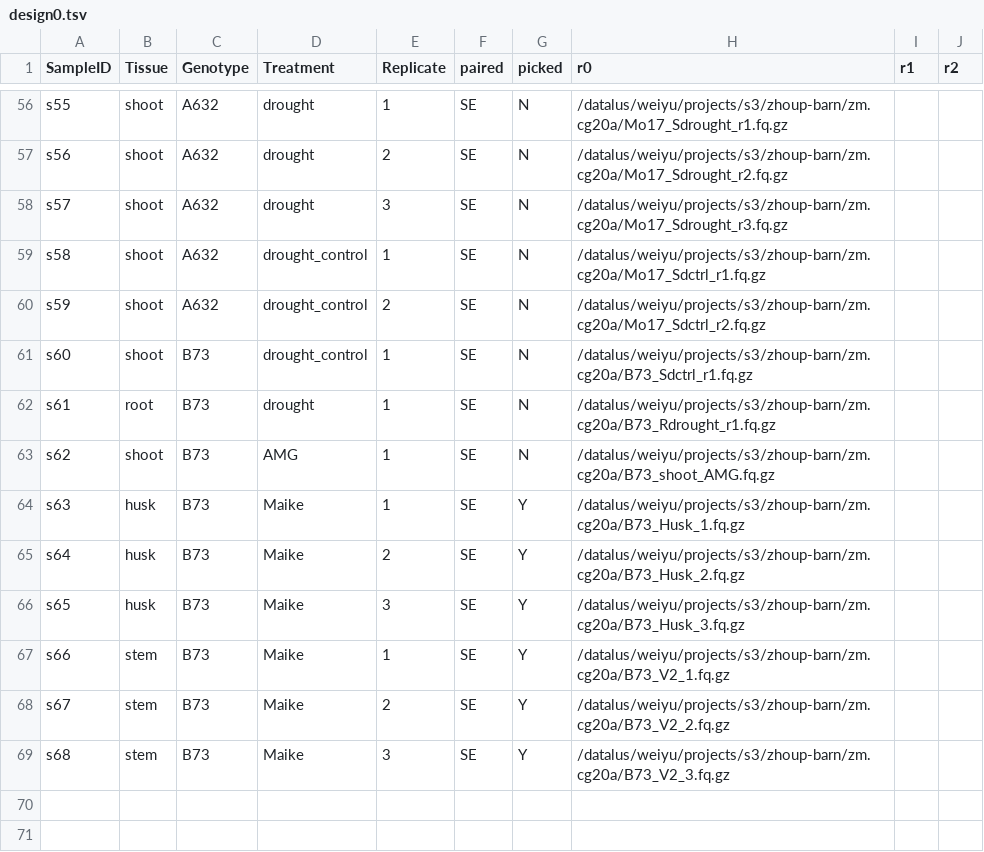
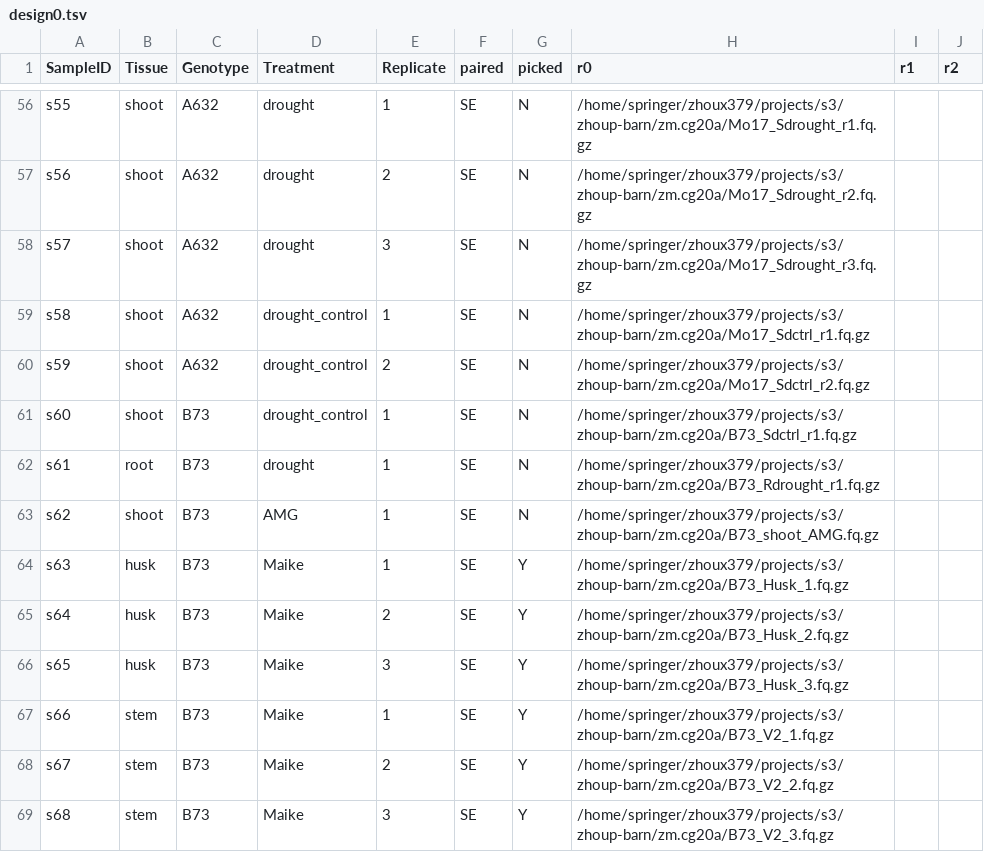
Before and after one commit to orionzhou/rnaseq, a TSV file: nf/zm.cg20a/design0.tsv, drawn as a sheet; only a part is shown, gaps mark what is left out; the diff covers the shown part only; the diff names each change by its address in the sheet, - before the commit and + after, or states it on an @@ line.

```diff
--- a/nf/zm.cg20a/design0.tsv
+++ b/nf/zm.cg20a/design0.tsv
-H56 (r0): /datalus/weiyu/projects/s3/zhoup-barn/zm.cg20a/Mo17_Sdrought_r1.fq.gz
+H56 (r0): /home/springer/zhoux379/projects/s3/zhoup-barn/zm.cg20a/Mo17_Sdrought_r1.fq.gz
-H57 (r0): /datalus/weiyu/projects/s3/zhoup-barn/zm.cg20a/Mo17_Sdrought_r2.fq.gz
+H57 (r0): /home/springer/zhoux379/projects/s3/zhoup-barn/zm.cg20a/Mo17_Sdrought_r2.fq.gz
-H58 (r0): /datalus/weiyu/projects/s3/zhoup-barn/zm.cg20a/Mo17_Sdrought_r3.fq.gz
+H58 (r0): /home/springer/zhoux379/projects/s3/zhoup-barn/zm.cg20a/Mo17_Sdrought_r3.fq.gz
-H59 (r0): /datalus/weiyu/projects/s3/zhoup-barn/zm.cg20a/Mo17_Sdctrl_r1.fq.gz
+H59 (r0): /home/springer/zhoux379/projects/s3/zhoup-barn/zm.cg20a/Mo17_Sdctrl_r1.fq.gz
-H60 (r0): /datalus/weiyu/projects/s3/zhoup-barn/zm.cg20a/Mo17_Sdctrl_r2.fq.gz
+H60 (r0): /home/springer/zhoux379/projects/s3/zhoup-barn/zm.cg20a/Mo17_Sdctrl_r2.fq.gz
-H61 (r0): /datalus/weiyu/projects/s3/zhoup-barn/zm.cg20a/B73_Sdctrl_r1.fq.gz
+H61 (r0): /home/springer/zhoux379/projects/s3/zhoup-barn/zm.cg20a/B73_Sdctrl_r1.fq.gz
-H62 (r0): /datalus/weiyu/projects/s3/zhoup-barn/zm.cg20a/B73_Rdrought_r1.fq.gz
+H62 (r0): /home/springer/zhoux379/projects/s3/zhoup-barn/zm.cg20a/B73_Rdrought_r1.fq.gz
-H63 (r0): /datalus/weiyu/projects/s3/zhoup-barn/zm.cg20a/B73_shoot_AMG.fq.gz
+H63 (r0): /home/springer/zhoux379/projects/s3/zhoup-barn/zm.cg20a/B73_shoot_AMG.fq.gz
-H64 (r0): /datalus/weiyu/projects/s3/zhoup-barn/zm.cg20a/B73_Husk_1.fq.gz
+H64 (r0): /home/springer/zhoux379/projects/s3/zhoup-barn/zm.cg20a/B73_Husk_1.fq.gz
-H65 (r0): /datalus/weiyu/projects/s3/zhoup-barn/zm.cg20a/B73_Husk_2.fq.gz
+H65 (r0): /home/springer/zhoux379/projects/s3/zhoup-barn/zm.cg20a/B73_Husk_2.fq.gz
-H66 (r0): /datalus/weiyu/projects/s3/zhoup-barn/zm.cg20a/B73_Husk_3.fq.gz
+H66 (r0): /home/springer/zhoux379/projects/s3/zhoup-barn/zm.cg20a/B73_Husk_3.fq.gz
-H67 (r0): /datalus/weiyu/projects/s3/zhoup-barn/zm.cg20a/B73_V2_1.fq.gz
+H67 (r0): /home/springer/zhoux379/projects/s3/zhoup-barn/zm.cg20a/B73_V2_1.fq.gz
-H68 (r0): /datalus/weiyu/projects/s3/zhoup-barn/zm.cg20a/B73_V2_2.fq.gz
+H68 (r0): /home/springer/zhoux379/projects/s3/zhoup-barn/zm.cg20a/B73_V2_2.fq.gz
-H69 (r0): /datalus/weiyu/projects/s3/zhoup-barn/zm.cg20a/B73_V2_3.fq.gz
+H69 (r0): /home/springer/zhoux379/projects/s3/zhoup-barn/zm.cg20a/B73_V2_3.fq.gz
```
Also changed, not shown: 54 edited cells elsewhere in this file, nf/zm.cg20a/design.tsv, 3 other files.
